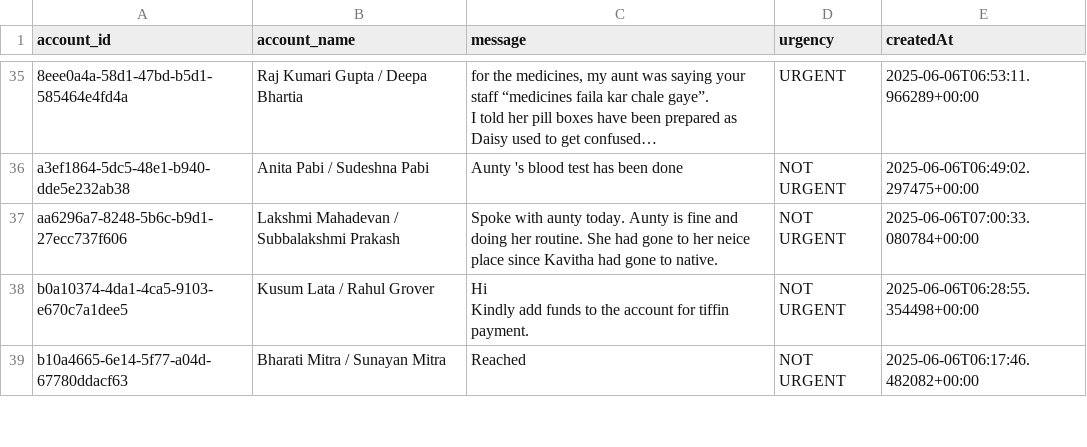
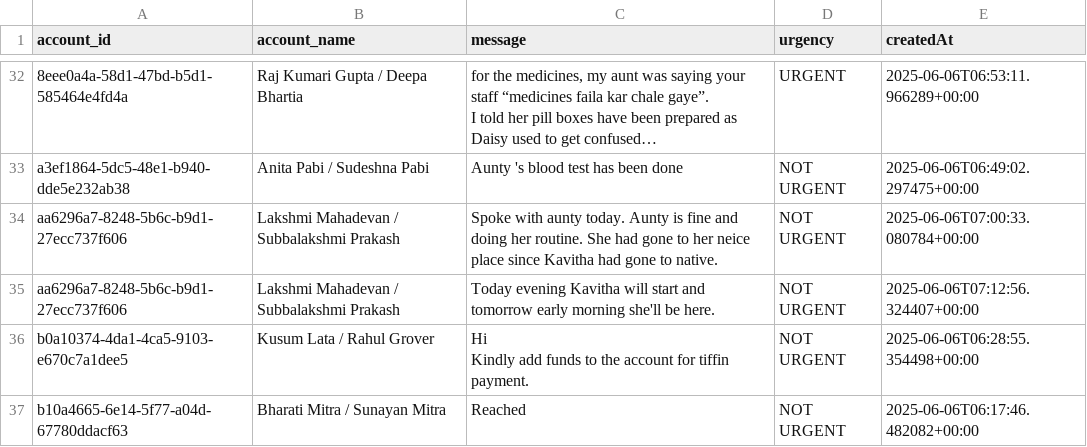
Before and after one commit to GOKULSINGHSHAH123/firebase, a CSV file: urgent_messages_report.csv, drawn as a sheet; only a part is shown, gaps mark what is left out; long unchanged cells end in …; the diff covers the shown part only; the diff names each change by its address in the sheet, - before the commit and + after, or states it on an @@ line.

```diff
--- a/urgent_messages_report.csv
+++ b/urgent_messages_report.csv
+row 35: aa6296a7-8248-5b6c-b9d1-27ecc737f606 | Lakshmi Mahadevan / Subbalakshmi Prakash | Today evening Kavitha will start and tomorrow early morning she'll be here. | NOT URGENT | 2025-06-06T07:12:56.324407+00:00
```
Also changed, not shown: 2 added rows and 6 removed rows elsewhere in this file.
